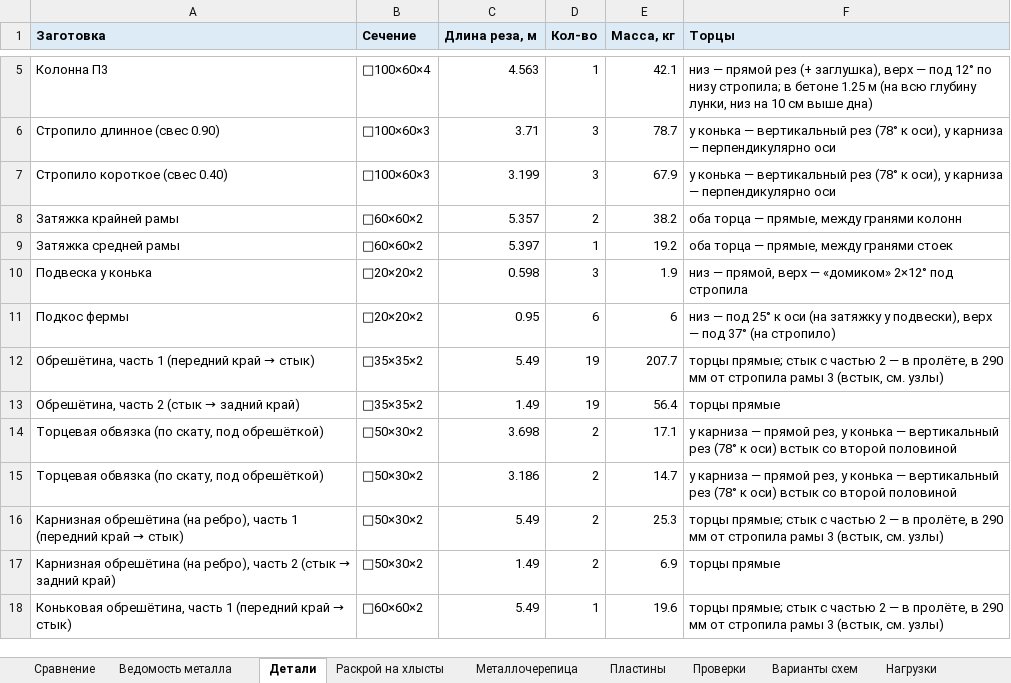
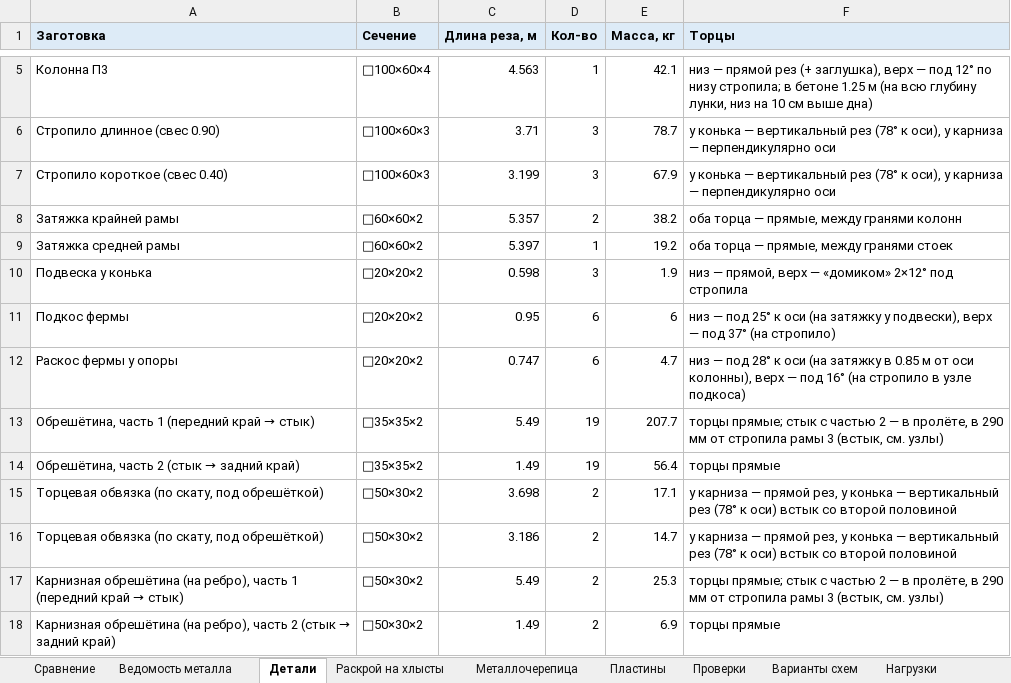
Before and after one commit to amazon-ua/drop_it, an Excel workbook: output/smeta_optimized.xlsx, sheet Детали, drawn as a sheet; only a part is shown, gaps mark what is left out; the shorter side is filled out with more unchanged rows; values as stored, in another font and other column widths than the file's, no borders; the diff names each change by its address in the sheet, - before the commit and + after, or states it on an @@ line.

```diff
--- a/output/smeta_optimized.xlsx (sheet Детали)
+++ b/output/smeta_optimized.xlsx (sheet Детали)
+row 12: Раскос фермы у опоры | □20×20×2 | 0.747 | 6 | 4.7 | низ — под 28° к оси (на затяжку в 0.85 м от оси колонны), верх — под 16° (на стропило в узле подкоса)
```
Also changed, not shown: sheet Проверки, sheet Сравнение, sheet Раскрой на хлысты, sheet Ведомость металла, 14 other files.
